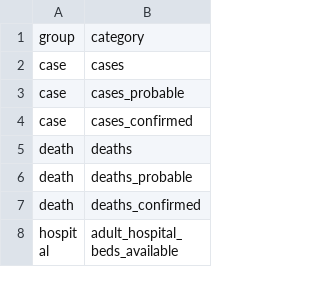
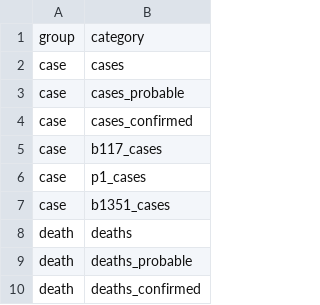
Before and after one commit to act-now-coalition/can-scrapers, a CSV file: can_tools/bootstrap_data/covid_categories.csv, drawn as a sheet; only a part is shown; the shorter side is filled out with more unchanged rows.

```diff
--- a/can_tools/bootstrap_data/covid_categories.csv
+++ b/can_tools/bootstrap_data/covid_categories.csv
@@ -4,2 +4,5 @@ case,cases_probable
 case,cases_confirmed
+case,b117_cases
+case,p1_cases
+case,b1351_cases
 death,deaths
```
Also changed, not shown: can_tools/bootstrap_data/covid_variables.csv, 5 other files.
